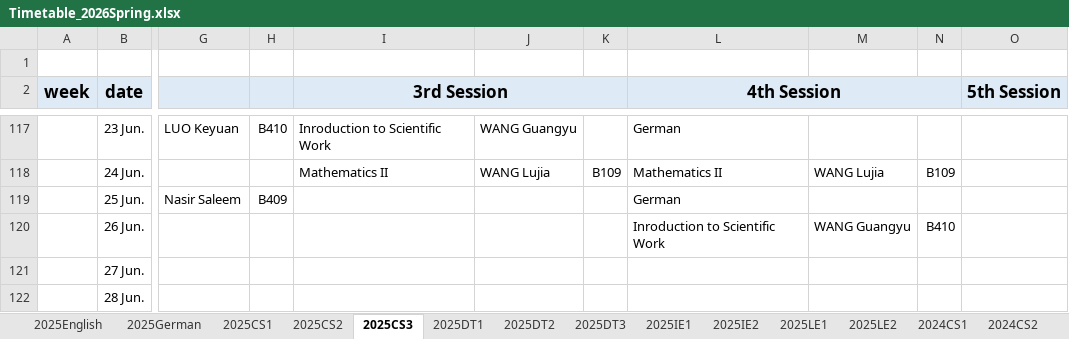
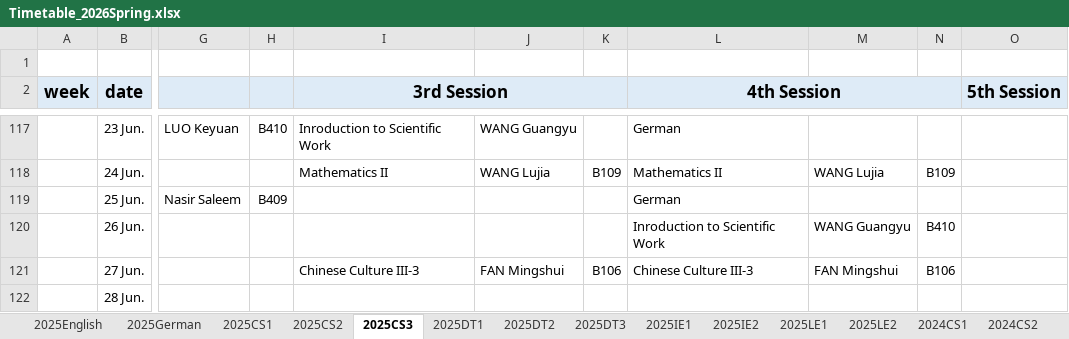
Before and after one commit to moeleak/calendar, an Excel workbook: Timetable_2026Spring.xlsx, sheet 2025CS3, drawn as a sheet; only a part is shown, gaps mark what is left out; values as stored, in another font and other column widths than the file's, no borders; the diff covers the shown part only; the diff names each change by its address in the sheet, - before the commit and + after, or states it on an @@ line.

```diff
--- a/Timetable_2026Spring.xlsx (sheet 2025CS3)
+++ b/Timetable_2026Spring.xlsx (sheet 2025CS3)
-I121 (3rd Session): (empty)
+I121 (3rd Session): Chinese Culture III-3
-J121: (empty)
+J121: FAN Mingshui
-K121: (empty)
+K121: B106
-L121 (4th Session): (empty)
+L121 (4th Session): Chinese Culture III-3
-M121: (empty)
+M121: FAN Mingshui
-N121: (empty)
+N121: B106
```
Also changed, not shown: 63 edited cells elsewhere in this sheet, sheet 2025CS1, sheet 2025DT2, sheet Classroom, sheet 2025IE2, sheet 2025CS2, sheet 2025IE1, 12 more sheets, public/Timetable_2026Spring.xlsx.
